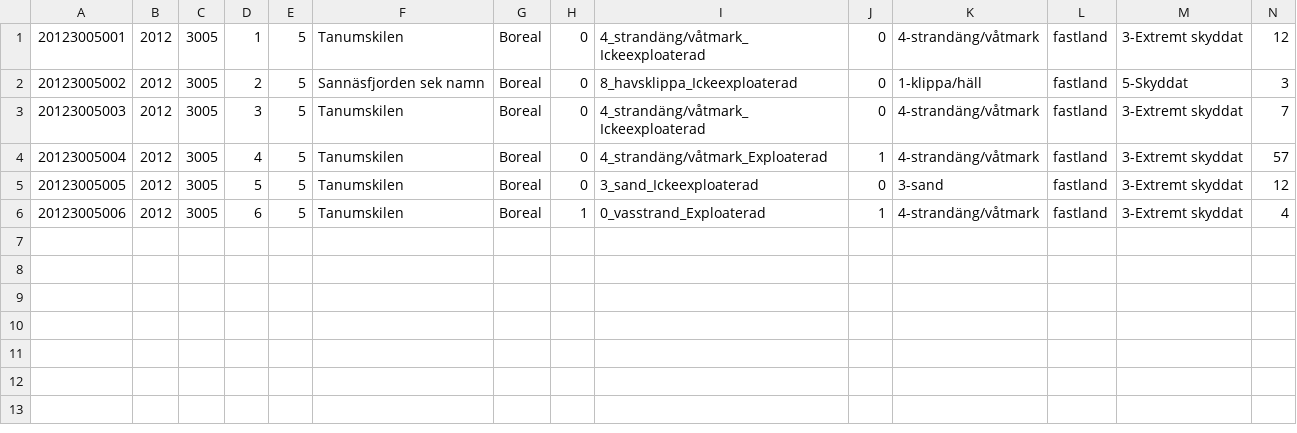
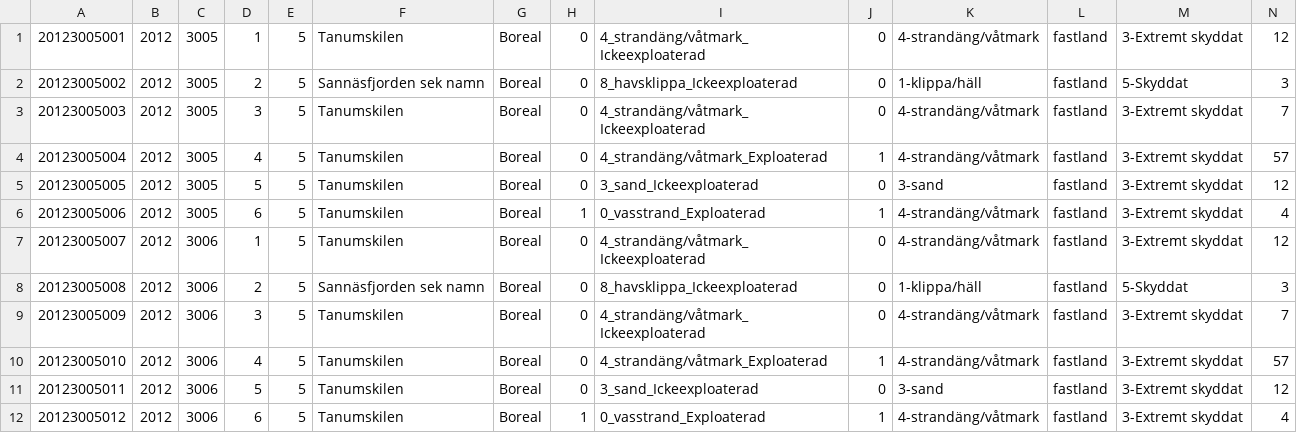
Before and after one commit to tlundin/Strand, a CSV file: res/raw/data.csv, drawn as a sheet; only a part is shown; rows hold the shown columns only; the diff names each change by its address in the sheet, - before the commit and + after, or states it on an @@ line.

```diff
--- a/res/raw/data.csv
+++ b/res/raw/data.csv
+row 7: 20123005007 | 2012 | 3006 | 1 | 5 | Tanumskilen | Boreal | 0 | 4_strandäng/våtmark_Ickeexploaterad | 0 | 4-strandäng/våtmark | fastland | 3-Extremt skyddat | 12
+row 8: 20123005008 | 2012 | 3006 | 2 | 5 | Sannäsfjorden sek namn | Boreal | 0 | 8_havsklippa_Ickeexploaterad | 0 | 1-klippa/häll | fastland | 5-Skyddat | 3
+row 9: 20123005009 | 2012 | 3006 | 3 | 5 | Tanumskilen | Boreal | 0 | 4_strandäng/våtmark_Ickeexploaterad | 0 | 4-strandäng/våtmark | fastland | 3-Extremt skyddat | 7
+row 10: 20123005010 | 2012 | 3006 | 4 | 5 | Tanumskilen | Boreal | 0 | 4_strandäng/våtmark_Exploaterad | 1 | 4-strandäng/våtmark | fastland | 3-Extremt skyddat | 57
+row 11: 20123005011 | 2012 | 3006 | 5 | 5 | Tanumskilen | Boreal | 0 | 3_sand_Ickeexploaterad | 0 | 3-sand | fastland | 3-Extremt skyddat | 12
+row 12: 20123005012 | 2012 | 3006 | 6 | 5 | Tanumskilen | Boreal | 1 | 0_vasstrand_Exploaterad | 1 | 4-strandäng/våtmark | fastland | 3-Extremt skyddat | 4
```
Also changed, not shown: 10 other files.
